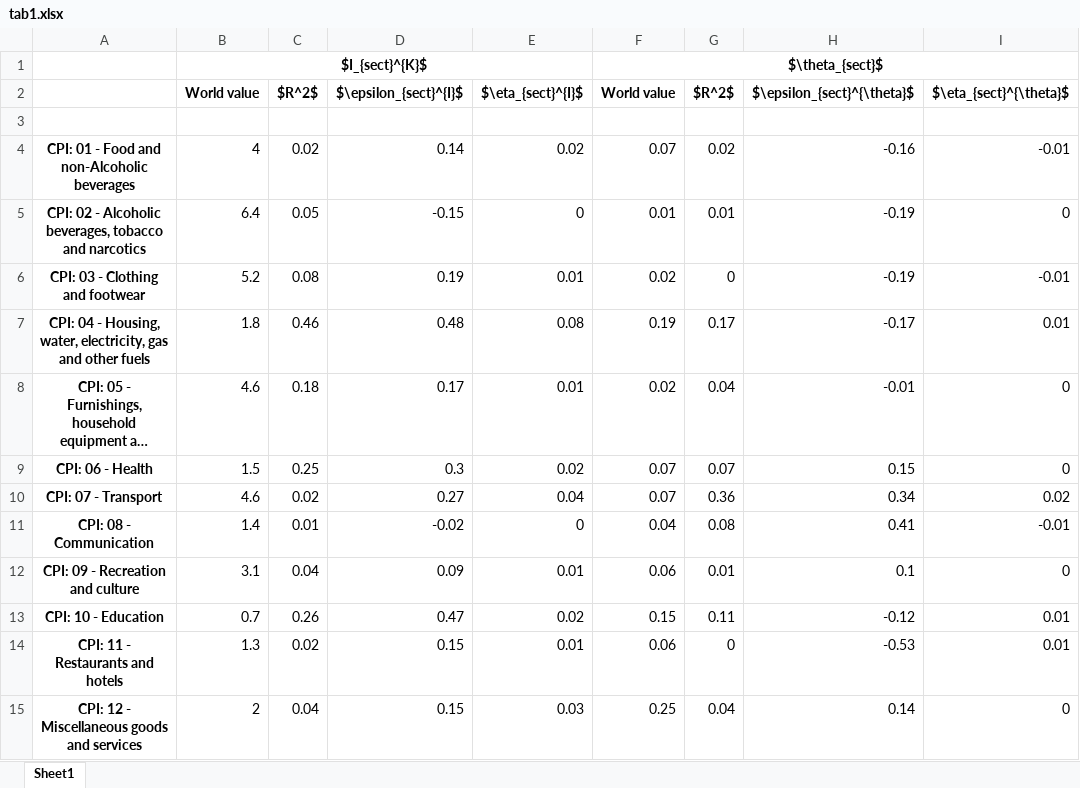
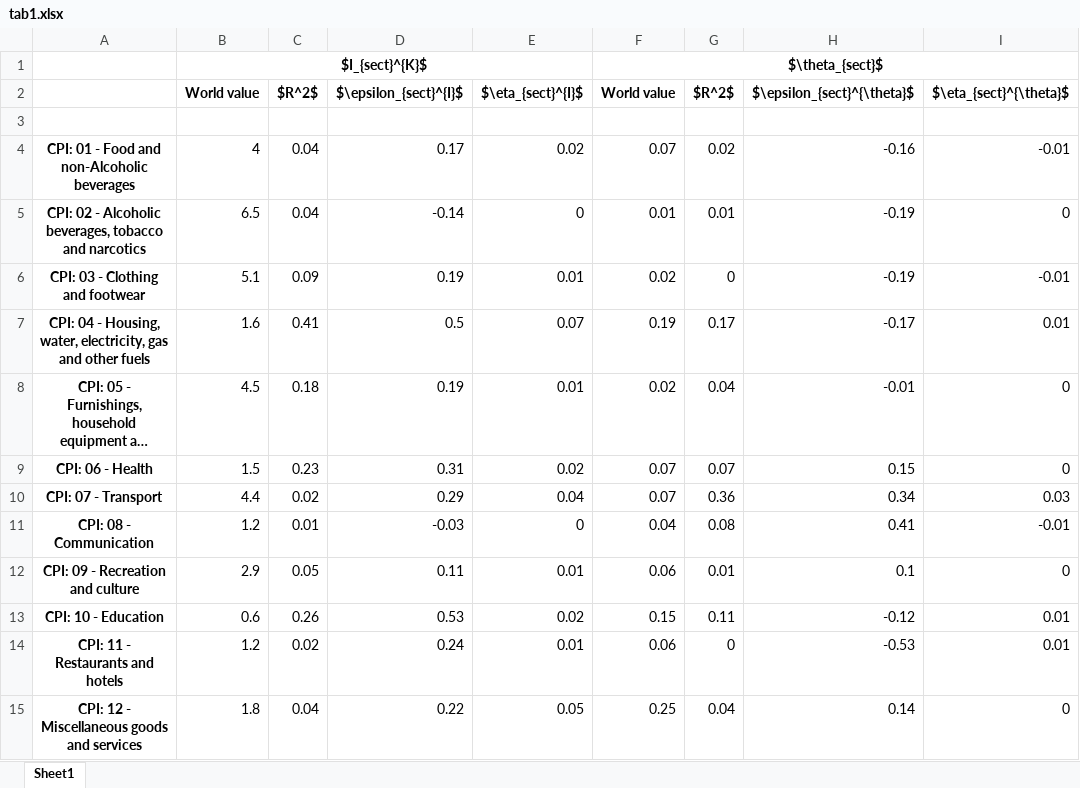
Before and after one commit to baptiste-an/The-richer-the-poorer, an Excel workbook: Figures/tab1.xlsx, sheet Sheet1, drawn as a sheet; long unchanged cells end in …; values as stored, in another font and other column widths than the file's, no borders; the diff names each change by its address in the sheet, - before the commit and + after, or states it on an @@ line.

```diff
--- a/Figures/tab1.xlsx (sheet Sheet1)
+++ b/Figures/tab1.xlsx (sheet Sheet1)
-C4: 0.02
+C4: 0.04
-D4: 0.14
+D4: 0.17
-B5: 6.4
+B5: 6.5
-C5: 0.05
+C5: 0.04
-D5: -0.15
+D5: -0.14
-B6: 5.2
+B6: 5.1
-C6: 0.08
+C6: 0.09
-B7: 1.8
+B7: 1.6
-C7: 0.46
+C7: 0.41
-D7: 0.48
+D7: 0.5
-E7: 0.08
+E7: 0.07
-B8: 4.6
+B8: 4.5
-D8: 0.17
+D8: 0.19
-C9: 0.25
+C9: 0.23
-D9: 0.3
+D9: 0.31
-B10: 4.6
+B10: 4.4
-D10: 0.27
+D10: 0.29
-I10: 0.02
+I10: 0.03
-B11: 1.4
+B11: 1.2
-D11: -0.02
+D11: -0.03
-B12: 3.1
+B12: 2.9
-C12: 0.04
+C12: 0.05
-D12: 0.09
+D12: 0.11
-B13: 0.7
+B13: 0.6
-D13: 0.47
+D13: 0.53
-B14: 1.3
+B14: 1.2
-D14: 0.15
+D14: 0.24
-B15: 2
+B15: 1.8
-D15: 0.15
+D15: 0.22
-E15: 0.03
+E15: 0.05
```
Also changed, not shown: Figures/figure4.xlsx, Figures/figure5.xlsx, 10 other files.
